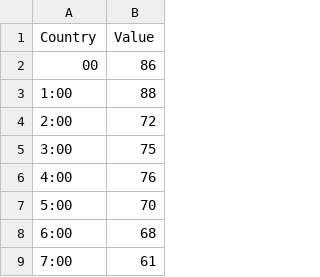
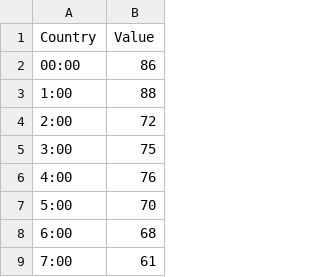
Before and after one commit to simcich/test, a CSV file: test.csv, drawn as a sheet; only a part is shown.

Commit message:
Update test.csv

```diff
--- a/test.csv
+++ b/test.csv
@@ -1,3 +1,3 @@
 Country,Value
-00,86
+00:00,86
 1:00,88
```
